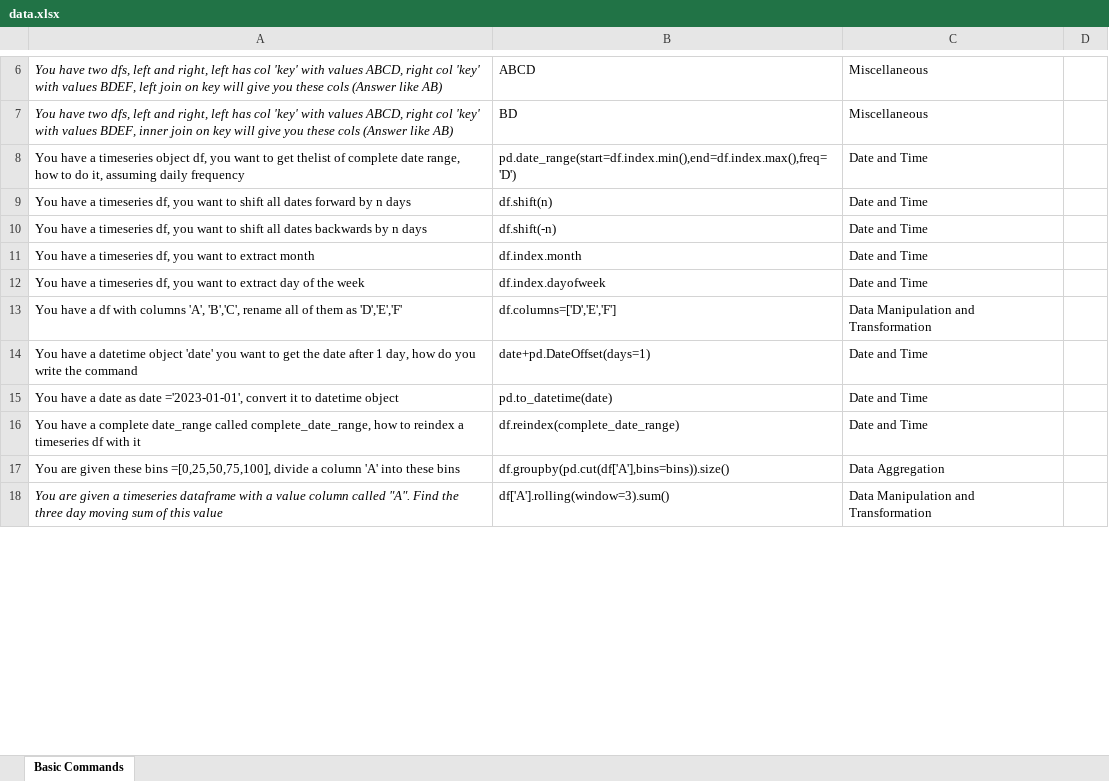
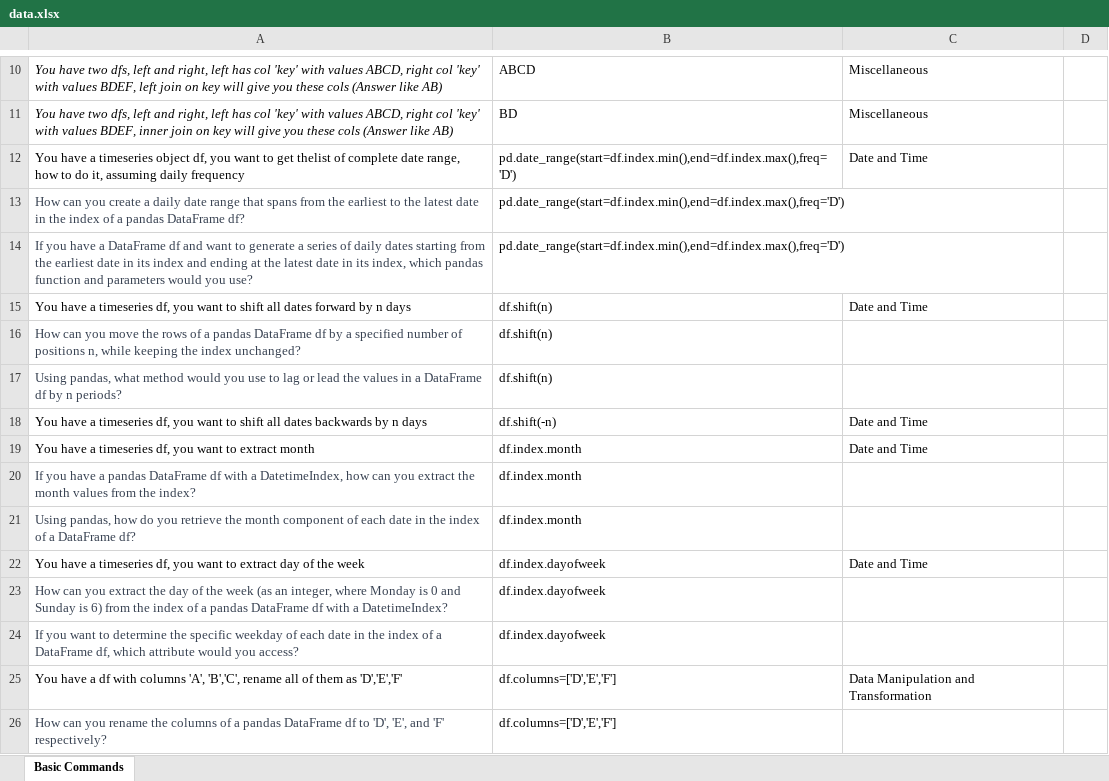
Before and after one commit to priyankconnect/MyProjects, an Excel workbook: PythonPracticeGame/data.xlsx, sheet Basic Commands, drawn as a sheet; only a part is shown, gaps mark what is left out; the shorter side is filled out with more unchanged rows; values as stored, in another font and other column widths than the file's, no borders; the diff covers the shown part only; the diff names each change by its address in the sheet, - before the commit and + after, or states it on an @@ line.

Commit message:
Add files via upload
Scores will be saved in an excel sheet and at the end final score plot is shown.

```diff
--- a/PythonPracticeGame/data.xlsx (sheet Basic Commands)
+++ b/PythonPracticeGame/data.xlsx (sheet Basic Commands)
+row 13: How can you create a daily date range that spans from the earliest to the latest date in the index of a pandas DataFrame df? | pd.date_range(start=df.index.min(),end=df.index.max(),freq='D')
+row 14: If you have a DataFrame df and want to generate a series of daily dates starting from the earliest date in its index and ending at the latest date in its index, which pandas function and parameters would you use? | pd.date_range(start=df.index.min(),end=df.index.max(),freq='D')
+row 16: How can you move the rows of a pandas DataFrame df by a specified number of positions n, while keeping the index unchanged? | df.shift(n)
+row 17: Using pandas, what method would you use to lag or lead the values in a DataFrame df by n periods? | df.shift(n)
+row 20: If you have a pandas DataFrame df with a DatetimeIndex, how can you extract the month values from the index? | df.index.month
+row 21: Using pandas, how do you retrieve the month component of each date in the index of a DataFrame df? | df.index.month
+row 23: How can you extract the day of the week (as an integer, where Monday is 0 and Sunday is 6) from the index of a pandas DataFrame df with a DatetimeIndex? | df.index.dayofweek
+row 24: If you want to determine the specific weekday of each date in the index of a DataFrame df, which attribute would you access? | df.index.dayofweek
+row 26: How can you rename the columns of a pandas DataFrame df to 'D', 'E', and 'F' respectively? | df.columns=['D','E','F']
```
Also changed, not shown: 17 added rows, 6 edited cells and cell formats elsewhere in this sheet, formulas that keep their value, 2 other files.
